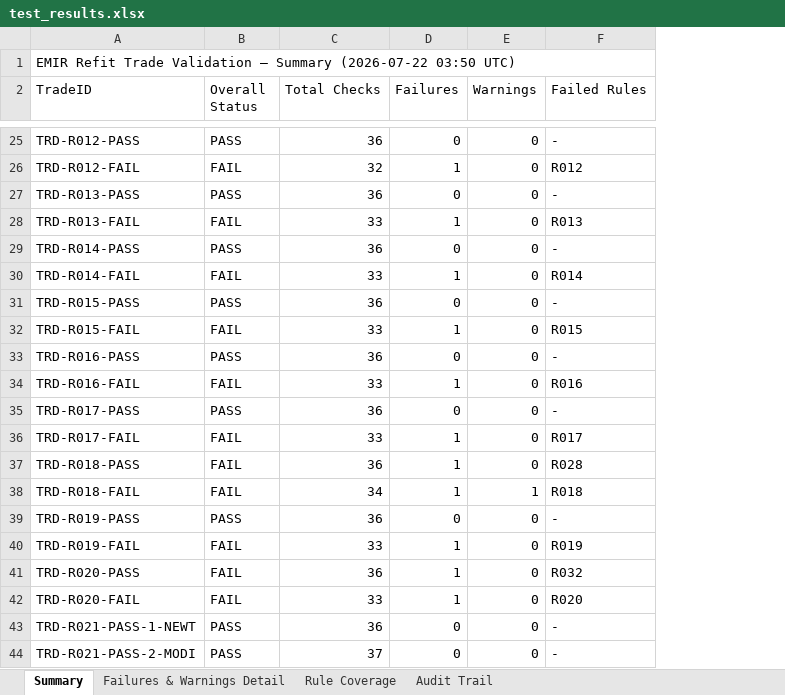
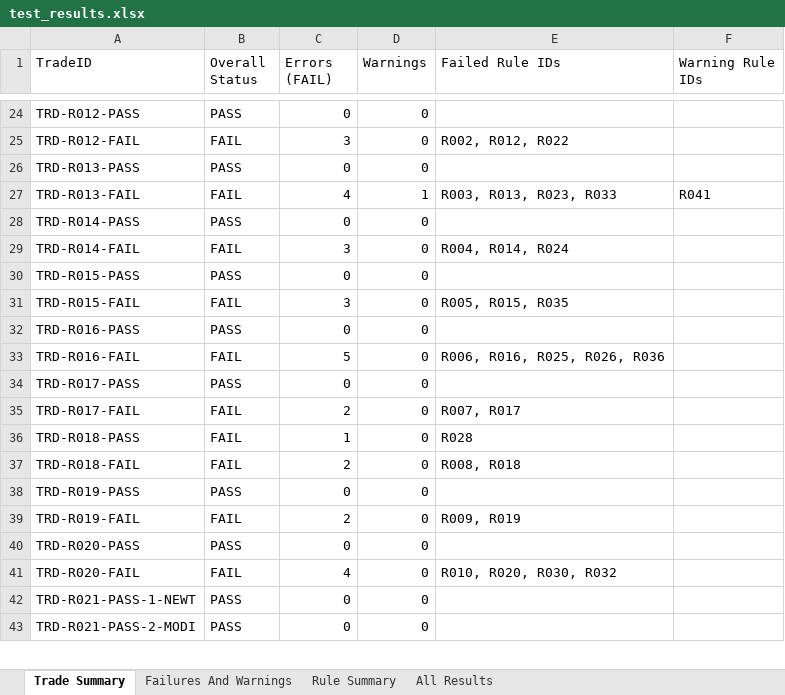
Before and after one commit to amol-vishwarupe/EMIR, an Excel workbook: test_results.xlsx, sheet Trade Summary, drawn as a sheet; only a part is shown, gaps mark what is left out; values as stored, in another font and other column widths than the file's, no cell formats; removed rows and columns are numbered as before the commit, all else as after; the diff covers the shown part only; the diff names each change by its address in the sheet, - before the commit and + after, or states it on an @@ line.

```diff
--- a/test_results.xlsx (sheet Trade Summary)
+++ b/test_results.xlsx (sheet Trade Summary)
-sheet tab: Summary
+sheet tab: Trade Summary
-sheet tab: Failures & Warnings Detail
+sheet tab: Failures And Warnings
-sheet tab: Rule Coverage
+sheet tab: Rule Summary
-sheet tab: Audit Trail
+sheet tab: All Results
-column C (Total Checks), rows 25-44: 36 | 32 | 36 | 33 | 36 | 33 | 36 | 33 | 36 | 33 | 36 | 33 | 36 | 34 | 36 | 33 | 36 | 33 | 36 | 37
+column E (Failed Rule IDs), rows 25-41: R002, R012, R022 |  | R003, R013, R023, R033 |  | R004, R014, R024 |  | R005, R015, R035 |  | R006, R016, R025, R026, R036 |  | R007, R017 | R028 | R008, R018 |  | R009, R019 |  | R010, R020, R030, R032
-row 1: EMIR Refit Trade Validation — Summary (2026-07-22 03:50 UTC)
-C1: Failures
+C1: Errors (FAIL)
-F1: Failed Rules
+F1: Warning Rule IDs
-F24 (Warning Rule IDs): -
+F24 (Warning Rule IDs): (empty)
-C25 (Errors (FAIL)): 1
+C25 (Errors (FAIL)): 3
-F25 (Warning Rule IDs): R012
+F25 (Warning Rule IDs): (empty)
-F26 (Warning Rule IDs): -
+F26 (Warning Rule IDs): (empty)
-C27 (Errors (FAIL)): 1
+C27 (Errors (FAIL)): 4
-D27 (Warnings): 0
+D27 (Warnings): 1
-F27 (Warning Rule IDs): R013
+F27 (Warning Rule IDs): R041
-F28 (Warning Rule IDs): -
+F28 (Warning Rule IDs): (empty)
-C29 (Errors (FAIL)): 1
+C29 (Errors (FAIL)): 3
-F29 (Warning Rule IDs): R014
+F29 (Warning Rule IDs): (empty)
-F30 (Warning Rule IDs): -
+F30 (Warning Rule IDs): (empty)
-C31 (Errors (FAIL)): 1
+C31 (Errors (FAIL)): 3
-F31 (Warning Rule IDs): R015
+F31 (Warning Rule IDs): (empty)
-F32 (Warning Rule IDs): -
+F32 (Warning Rule IDs): (empty)
-C33 (Errors (FAIL)): 1
+C33 (Errors (FAIL)): 5
-F33 (Warning Rule IDs): R016
+F33 (Warning Rule IDs): (empty)
-F34 (Warning Rule IDs): -
+F34 (Warning Rule IDs): (empty)
-C35 (Errors (FAIL)): 1
+C35 (Errors (FAIL)): 2
-F35 (Warning Rule IDs): R017
+F35 (Warning Rule IDs): (empty)
-F36 (Warning Rule IDs): R028
+F36 (Warning Rule IDs): (empty)
-C37 (Errors (FAIL)): 1
+C37 (Errors (FAIL)): 2
-D37 (Warnings): 1
+D37 (Warnings): 0
-F37 (Warning Rule IDs): R018
+F37 (Warning Rule IDs): (empty)
-F38 (Warning Rule IDs): -
+F38 (Warning Rule IDs): (empty)
-C39 (Errors (FAIL)): 1
+C39 (Errors (FAIL)): 2
-F39 (Warning Rule IDs): R019
+F39 (Warning Rule IDs): (empty)
-B40 (Overall Status): FAIL
+B40 (Overall Status): PASS
-C40 (Errors (FAIL)): 1
+C40 (Errors (FAIL)): 0
-F40 (Warning Rule IDs): R032
+F40 (Warning Rule IDs): (empty)
-C41 (Errors (FAIL)): 1
+C41 (Errors (FAIL)): 4
-F41 (Warning Rule IDs): R020
+F41 (Warning Rule IDs): (empty)
-F42:F43 (Warning Rule IDs): -
+F42:F43 (Warning Rule IDs): (empty)
```
Also changed, not shown: 346 edited cells elsewhere in this sheet, sheet All Results, sheet Failures And Warnings, sheet Rule Summary, cell formats, 4 other files.
